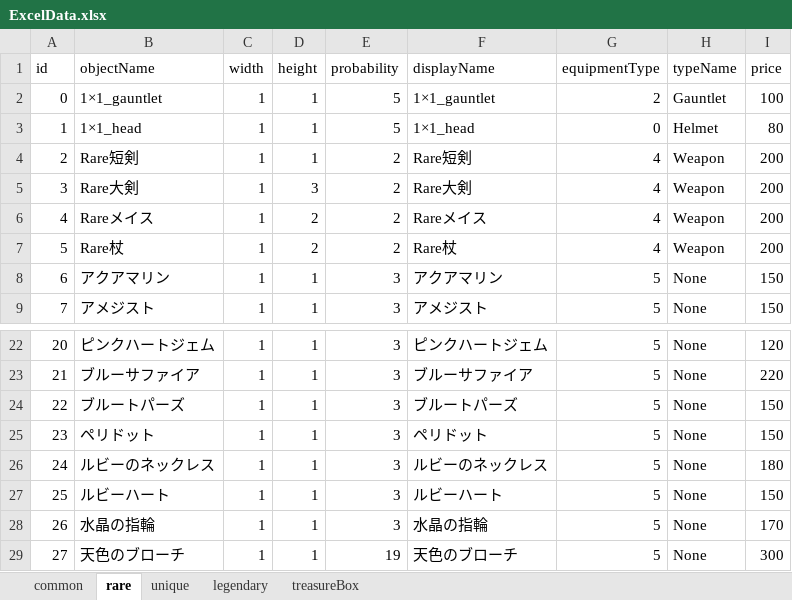
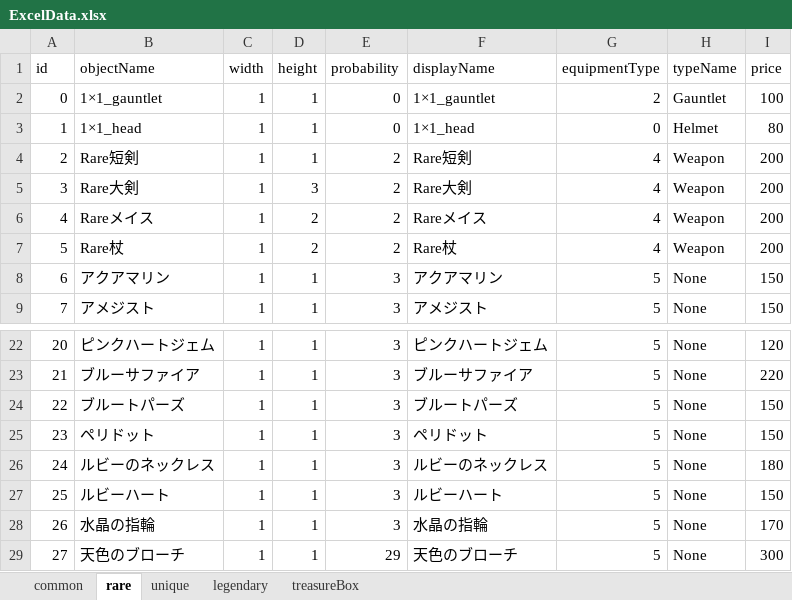
Before and after one commit to IdaKyosuke/Game_Team, an Excel workbook: FPS_Test/Assets/Excel/ExcelData.xlsx, sheet rare, drawn as a sheet; only a part is shown, gaps mark what is left out; values as stored, in another font and other column widths than the file's, no borders; the diff names each change by its address in the sheet, - before the commit and + after, or states it on an @@ line.

```diff
--- a/FPS_Test/Assets/Excel/ExcelData.xlsx (sheet rare)
+++ b/FPS_Test/Assets/Excel/ExcelData.xlsx (sheet rare)
-E2:E3 (probability): 5
+E2:E3 (probability): 0
-E29 (probability): 19
+E29 (probability): 29
```
Also changed, not shown: sheet unique, sheet common, sheet legendary, 20 other files.
